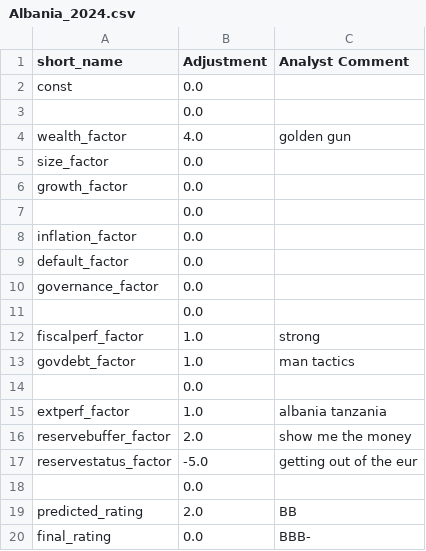
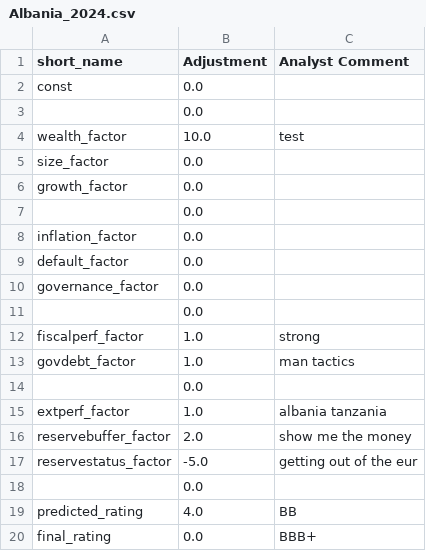
Before and after one commit to kaimin86/credit-rating-deploy, a CSV file: overrides/Albania_2024.csv, drawn as a sheet.

Commit message:
Save override for Albania 2024

```diff
--- a/overrides/Albania_2024.csv
+++ b/overrides/Albania_2024.csv
@@ -3,3 +3,3 @@ const,0.0,
 ,0.0,
-wealth_factor,4.0,golden gun
+wealth_factor,10.0,test
 size_factor,0.0,
@@ -18,3 +18,3 @@ reservestatus_factor,-5.0,getting out of the eur
 ,0.0,
-predicted_rating,2.0,BB
-final_rating,0.0,BBB-
+predicted_rating,4.0,BB
+final_rating,0.0,BBB+
```
